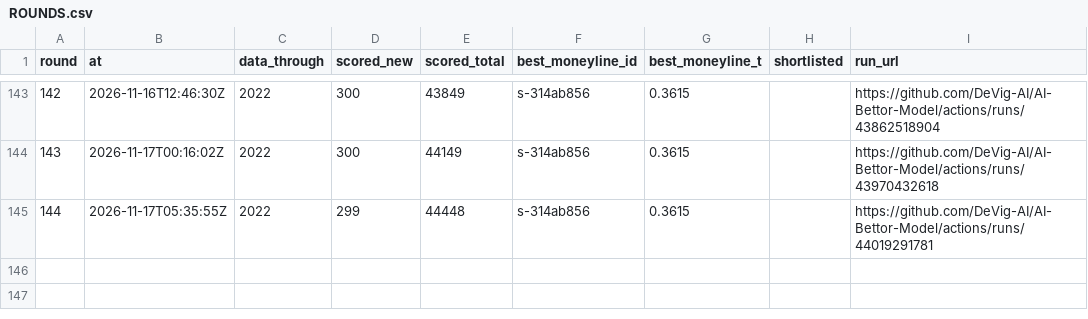
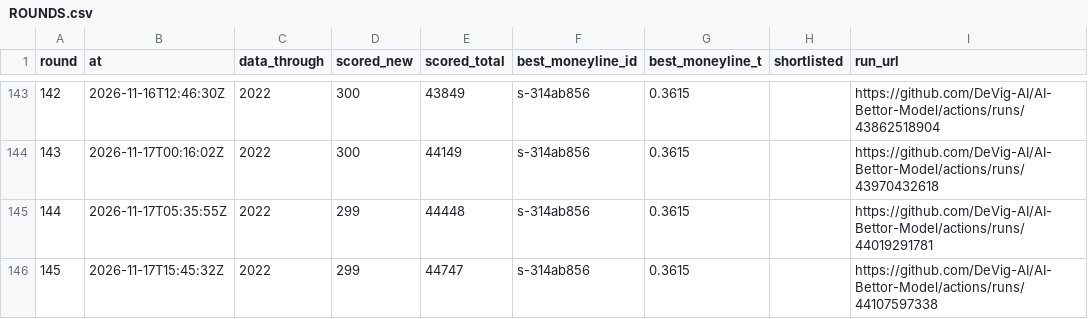
Before and after one commit to DeVig-AI/AI-Bettor-Model, a CSV file: research/soccer/search/ROUNDS.csv, drawn as a sheet; only a part is shown, gaps mark what is left out.

```diff
--- a/research/soccer/search/ROUNDS.csv
+++ b/research/soccer/search/ROUNDS.csv
@@ -145 +145,2 @@ round,at,data_through,scored_new,scored_total,best_moneyline_id,best_moneyline_t
 144,2026-11-17T05:35:55Z,2022,299,44448,s-314ab856,0.3615,,https://github.com/DeVig-AI/AI-Bettor-Model/actions/runs/44019291781
+145,2026-11-17T15:45:32Z,2022,299,44747,s-314ab856,0.3615,,https://github.com/DeVig-AI/AI-Bettor-Model/actions/runs/44107597338
```
Also changed, not shown: 6 other files.
